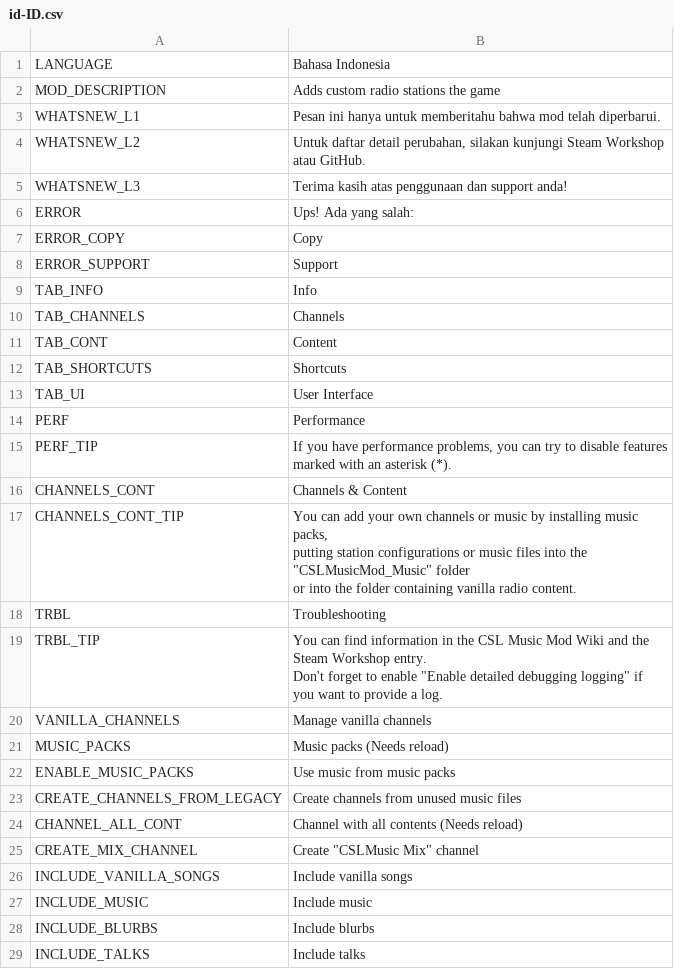
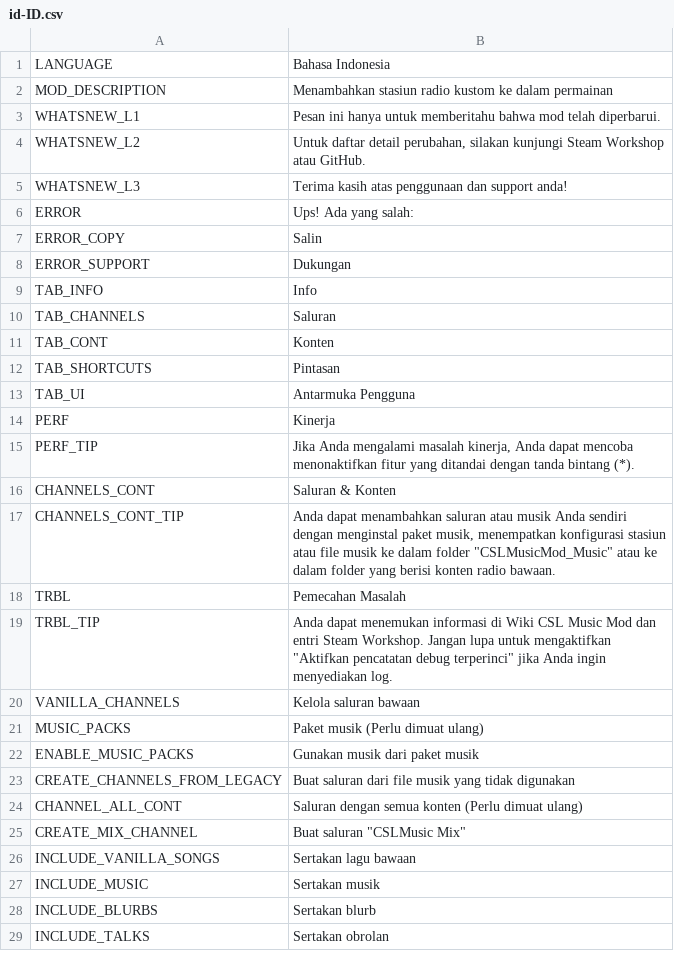
Before and after one commit to will258012/CSLMusicModRevisited, a CSV file: CSLMusicMod/Translations/id-ID.csv, drawn as a sheet; only a part is shown; the diff covers the shown part only.

Commit message:
New translations en-en.csv (Indonesian)

```diff
--- a/CSLMusicMod/Translations/id-ID.csv
+++ b/CSLMusicMod/Translations/id-ID.csv
@@ -1,3 +1,3 @@
 "LANGUAGE","Bahasa Indonesia",""
-"MOD_DESCRIPTION","Adds custom radio stations the game",""
+"MOD_DESCRIPTION","Menambahkan stasiun radio kustom ke dalam permainan",""
 "WHATSNEW_L1","Pesan ini hanya untuk memberitahu bahwa mod telah diperbarui.",""
@@ -6,28 +6,24 @@
 "ERROR","Ups! Ada yang salah:",""
-"ERROR_COPY","Copy",""
-"ERROR_SUPPORT","Support",""
+"ERROR_COPY","Salin",""
+"ERROR_SUPPORT","Dukungan",""
 "TAB_INFO","Info",""
-"TAB_CHANNELS","Channels",""
-"TAB_CONT","Content",""
-"TAB_SHORTCUTS","Shortcuts",""
-"TAB_UI","User Interface",""
-"PERF","Performance",""
-"PERF_TIP","If you have performance problems, you can try to disable features
-marked with an asterisk (*).",""
-"CHANNELS_CONT","Channels & Content",""
-"CHANNELS_CONT_TIP","You can add your own channels or music by installing music packs,
-putting station configurations or music files into the ""CSLMusicMod_Music"" folder
-or into the folder containing vanilla radio content.",""
-"TRBL","Troubleshooting",""
-"TRBL_TIP","You can find information in the CSL Music Mod Wiki and the Steam Workshop entry.
-Don't forget to enable ""Enable detailed debugging logging"" if you want to provide a log.",""
-"VANILLA_CHANNELS","Manage vanilla channels",""
-"MUSIC_PACKS","Music packs (Needs reload)",""
-"ENABLE_MUSIC_PACKS","Use music from music packs",""
-"CREATE_CHANNELS_FROM_LEGACY","Create channels from unused music files",""
-"CHANNEL_ALL_CONT","Channel with all contents (Needs reload)",""
-"CREATE_MIX_CHANNEL","Create ""CSLMusic Mix"" channel",""
-"INCLUDE_VANILLA_SONGS","Include vanilla songs",""
-"INCLUDE_MUSIC","Include music",""
-"INCLUDE_BLURBS","Include blurbs",""
-"INCLUDE_TALKS","Include talks",""
+"TAB_CHANNELS","Saluran",""
+"TAB_CONT","Konten",""
+"TAB_SHORTCUTS","Pintasan",""
+"TAB_UI","Antarmuka Pengguna",""
+"PERF","Kinerja",""
+"PERF_TIP","Jika Anda mengalami masalah kinerja, Anda dapat mencoba menonaktifkan fitur yang ditandai dengan tanda bintang (*).",""
+"CHANNELS_CONT","Saluran & Konten",""
+"CHANNELS_CONT_TIP","Anda dapat menambahkan saluran atau musik Anda sendiri dengan menginstal paket musik, menempatkan konfigurasi stasiun atau file musik ke dalam folder ""CSLMusicMod_Music"" atau ke dalam folder yang berisi konten radio bawaan.",""
+"TRBL","Pemecahan Masalah",""
+"TRBL_TIP","Anda dapat menemukan informasi di Wiki CSL Music Mod dan entri Steam Workshop. Jangan lupa untuk mengaktifkan ""Aktifkan pencatatan debug terperinci"" jika Anda ingin menyediakan log.",""
+"VANILLA_CHANNELS","Kelola saluran bawaan",""
+"MUSIC_PACKS","Paket musik (Perlu dimuat ulang)",""
+"ENABLE_MUSIC_PACKS","Gunakan musik dari paket musik",""
+"CREATE_CHANNELS_FROM_LEGACY","Buat saluran dari file musik yang tidak digunakan",""
+"CHANNEL_ALL_CONT","Saluran dengan semua konten (Perlu dimuat ulang)",""
+"CREATE_MIX_CHANNEL","Buat saluran ""CSLMusic Mix""",""
+"INCLUDE_VANILLA_SONGS","Sertakan lagu bawaan",""
+"INCLUDE_MUSIC","Sertakan musik",""
+"INCLUDE_BLURBS","Sertakan blurb",""
+"INCLUDE_TALKS","Sertakan obrolan",""
```
Also changed, not shown: 32 edited cells elsewhere in this file.
